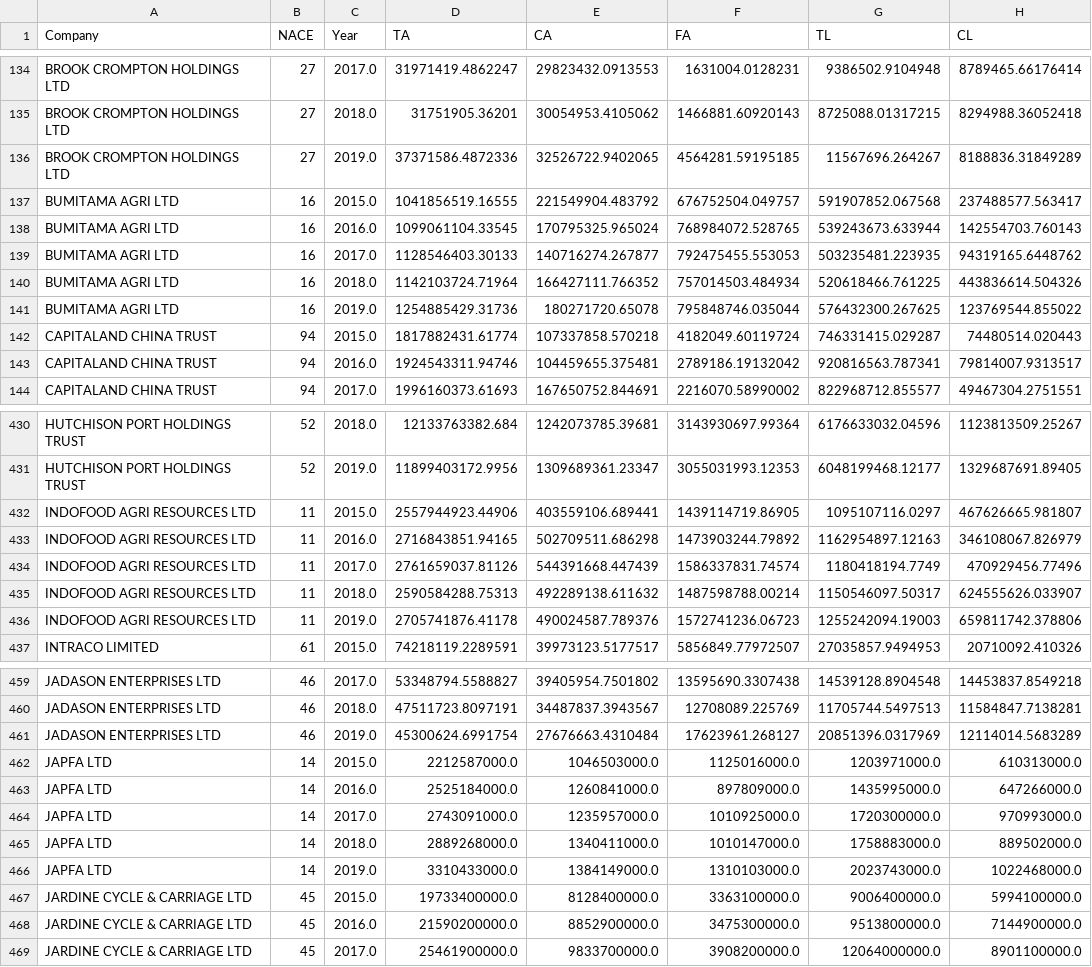
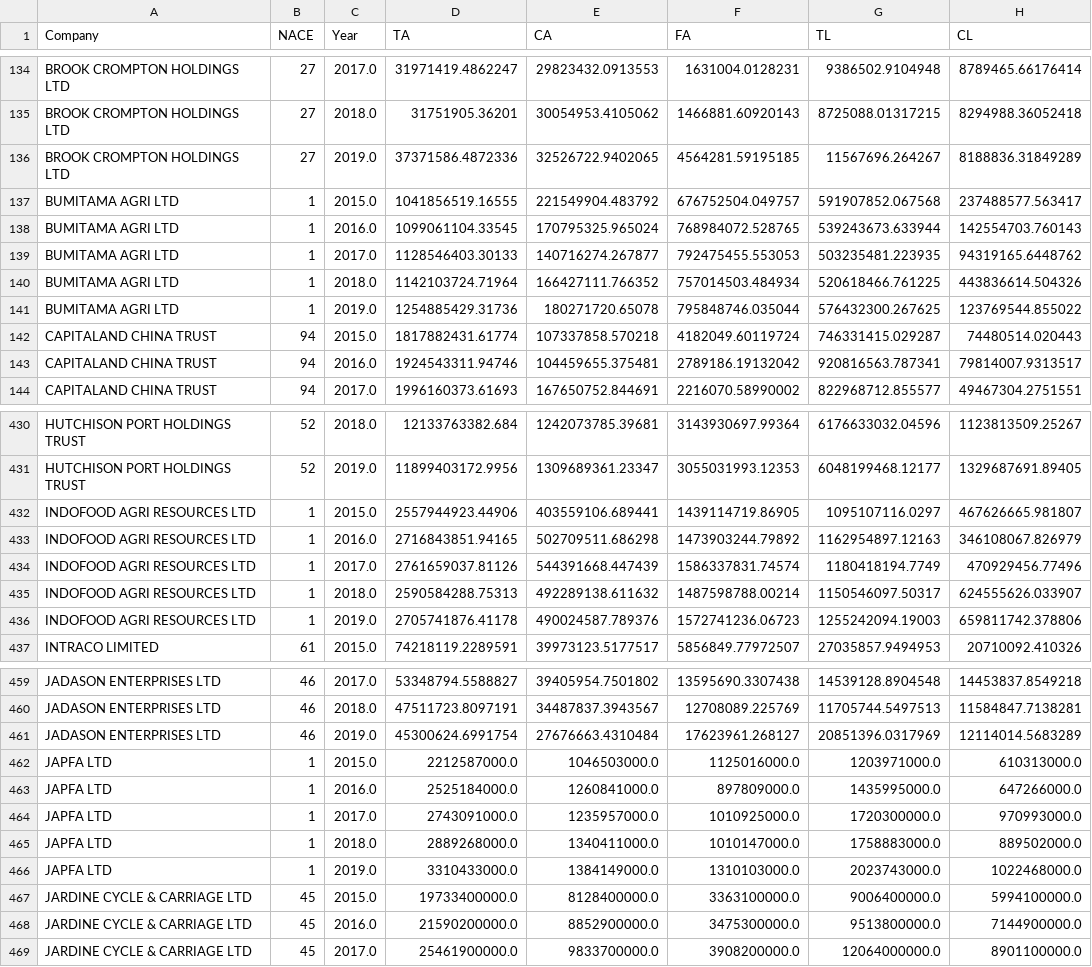
Before and after one commit to yungqiyang/sgx_panel_data_analysis, a CSV file: data/normal_clean_sgx.csv, drawn as a sheet; only a part is shown, gaps mark what is left out; the diff covers the shown part only; the diff names each change by its address in the sheet, - before the commit and + after, or states it on an @@ line.

```diff
--- a/data/normal_clean_sgx.csv
+++ b/data/normal_clean_sgx.csv
-B137:B141 (NACE): 16
+B137:B141 (NACE): 1
-B432:B436 (NACE): 11
+B432:B436 (NACE): 1
-B462:B466 (NACE): 14
+B462:B466 (NACE): 1
```
Also changed, not shown: 20 edited cells elsewhere in this file, data/clean_sgx.csv, data/covid_clean_sgx.csv, 3 other files.
